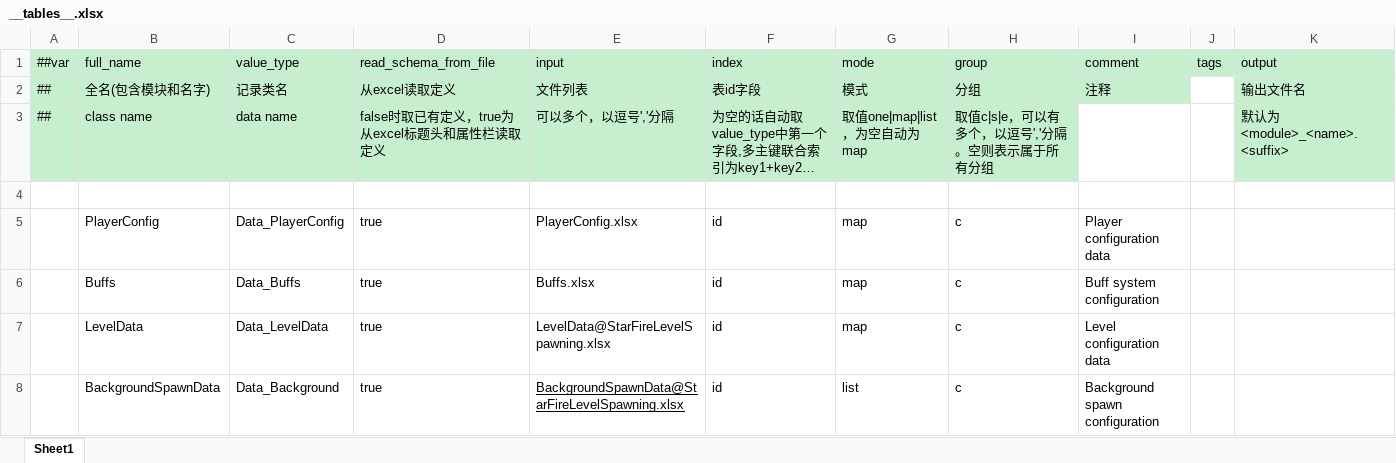
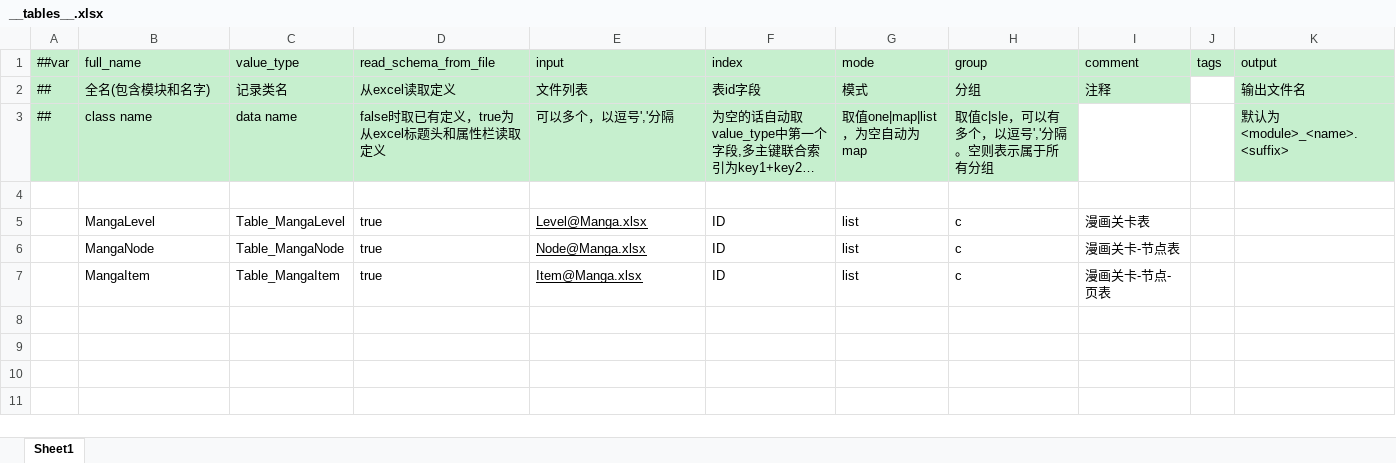
Before and after one commit to rocxu6789-lab/MyProject, an Excel workbook: DataTables/Datas/__tables__.xlsx, sheet Sheet1, drawn as a sheet; long unchanged cells end in …; values as stored, in another font and other column widths than the file's, no borders; removed rows and columns are numbered as before the commit, all else as after; the diff names each change by its address in the sheet, - before the commit and + after, or states it on an @@ line.

```diff
--- a/DataTables/Datas/__tables__.xlsx (sheet Sheet1)
+++ b/DataTables/Datas/__tables__.xlsx (sheet Sheet1)
-row 5:  | PlayerConfig | Data_PlayerConfig | true | PlayerConfig.xlsx | id | map | c | Player configuration data
-row 6:  | Buffs | Data_Buffs | true | Buffs.xlsx | id | map | c | Buff system configuration
-row 7:  | LevelData | Data_LevelData | true | LevelData@StarFireLevelSpawning.xlsx | id | map | c | Level configuration data
-row 8:  | BackgroundSpawnData | Data_Background | true | BackgroundSpawnData@StarFireLevelSpawning.xlsx | id | list | c | Background spawn configuration
+row 5:  | MangaLevel | Table_MangaLevel | true | Level@Manga.xlsx | ID | list | c | 漫画关卡表
+row 6:  | MangaNode | Table_MangaNode | true | Node@Manga.xlsx | ID | list | c | 漫画关卡-节点表
+row 7:  | MangaItem | Table_MangaItem | true | Item@Manga.xlsx | ID | list | c | 漫画关卡-节点-页表
```
Also changed, not shown: DataTables/Datas/__enums__.xlsx, 53 other files.
